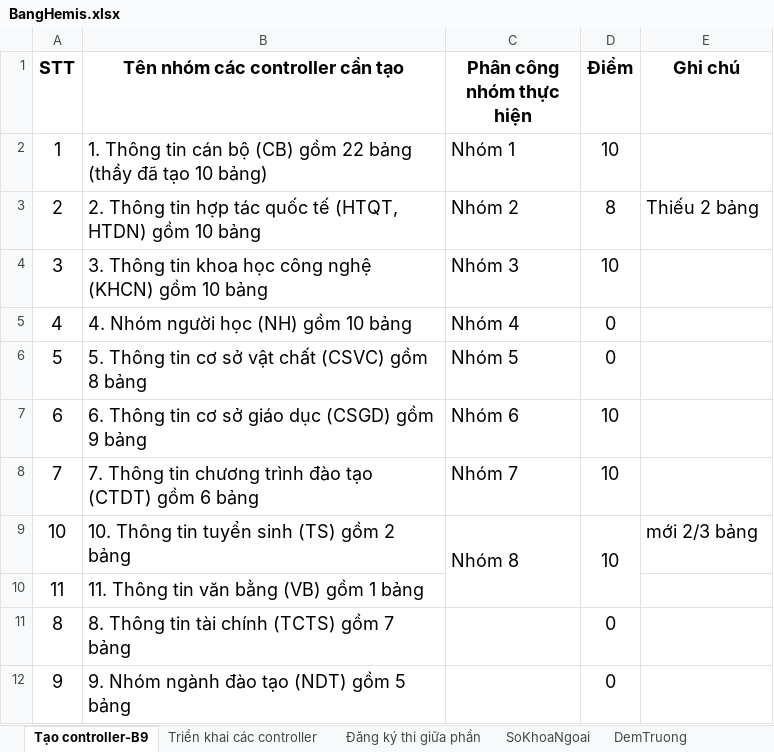
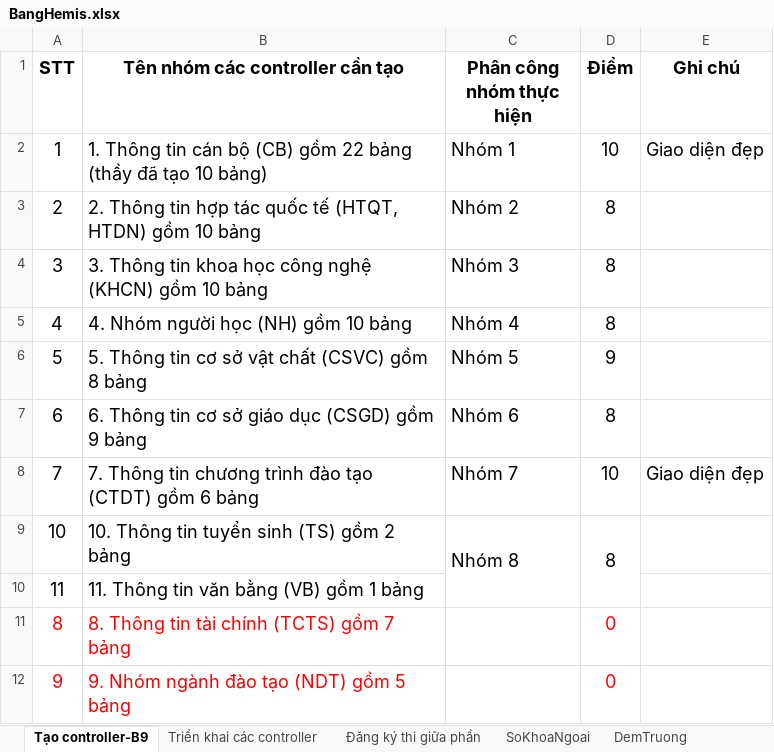
Before and after one commit to thuphung18/C500_Hemiss, an Excel workbook: C500Hemis/TaiLieu/BangHemis.xlsx, sheet Tạo controller-B9, drawn as a sheet; values as stored, in another font and other column widths than the file's, no borders; the diff names each change by its address in the sheet, - before the commit and + after, or states it on an @@ line.

Commit message:
phutn tạo thêm các controller

```diff
--- a/C500Hemis/TaiLieu/BangHemis.xlsx (sheet Tạo controller-B9)
+++ b/C500Hemis/TaiLieu/BangHemis.xlsx (sheet Tạo controller-B9)
-E2 (Ghi chú): (empty)
+E2 (Ghi chú): Giao diện đẹp
-E3 (Ghi chú): Thiếu 2 bảng
+E3 (Ghi chú): (empty)
-D4 (Điểm): 10
+D4 (Điểm): 8
-D5 (Điểm): 0
+D5 (Điểm): 8
-D6 (Điểm): 0
+D6 (Điểm): 9
-D7 (Điểm): 10
+D7 (Điểm): 8
-E8 (Ghi chú): (empty)
+E8 (Ghi chú): Giao diện đẹp
-D9 (Điểm): 10
+D9 (Điểm): 8
-E9 (Ghi chú): mới 2/3 bảng
+E9 (Ghi chú): (empty)
-A11:B12 text colour: black
+A11:B12 text colour: #FF0000
-D11:D12 text colour: black
+D11:D12 text colour: #FF0000
```
Also changed, not shown: 51 other files.
